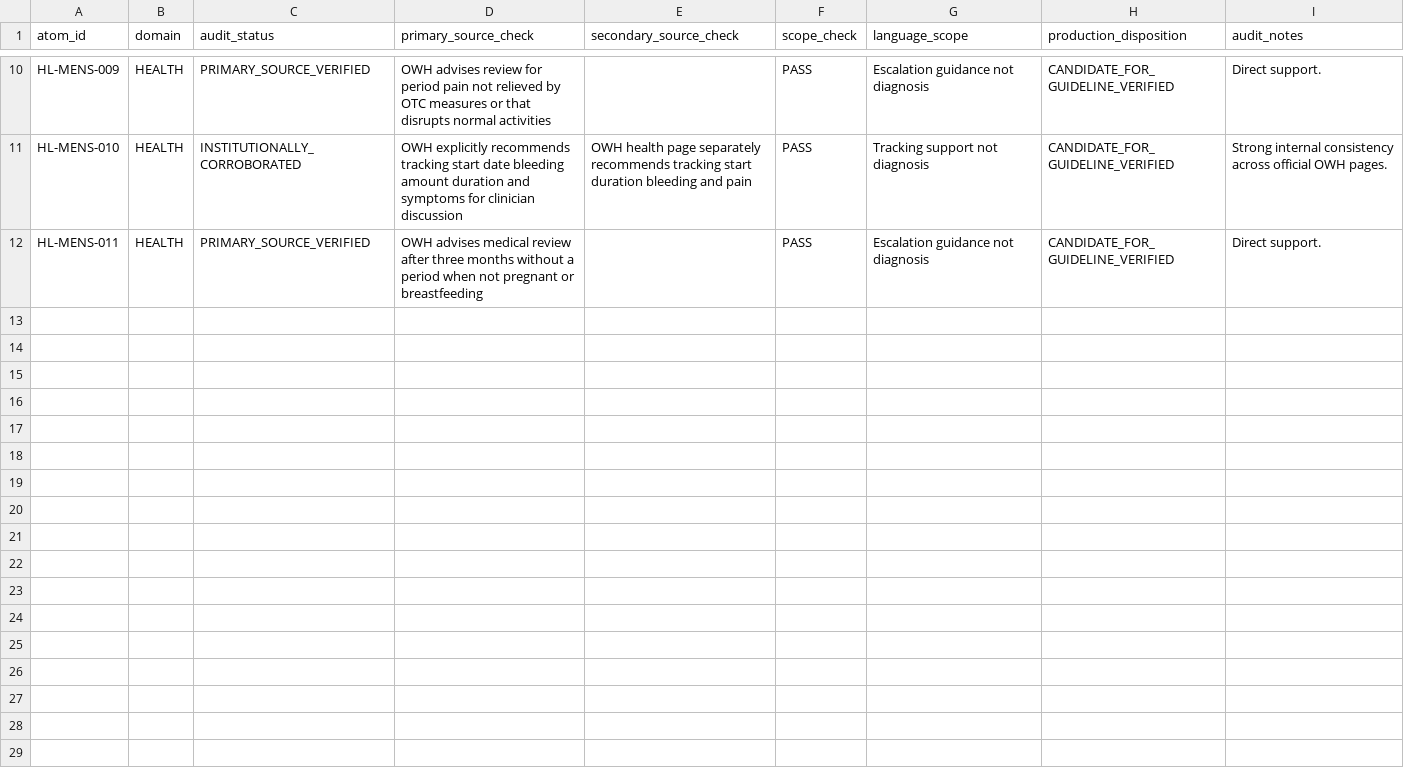
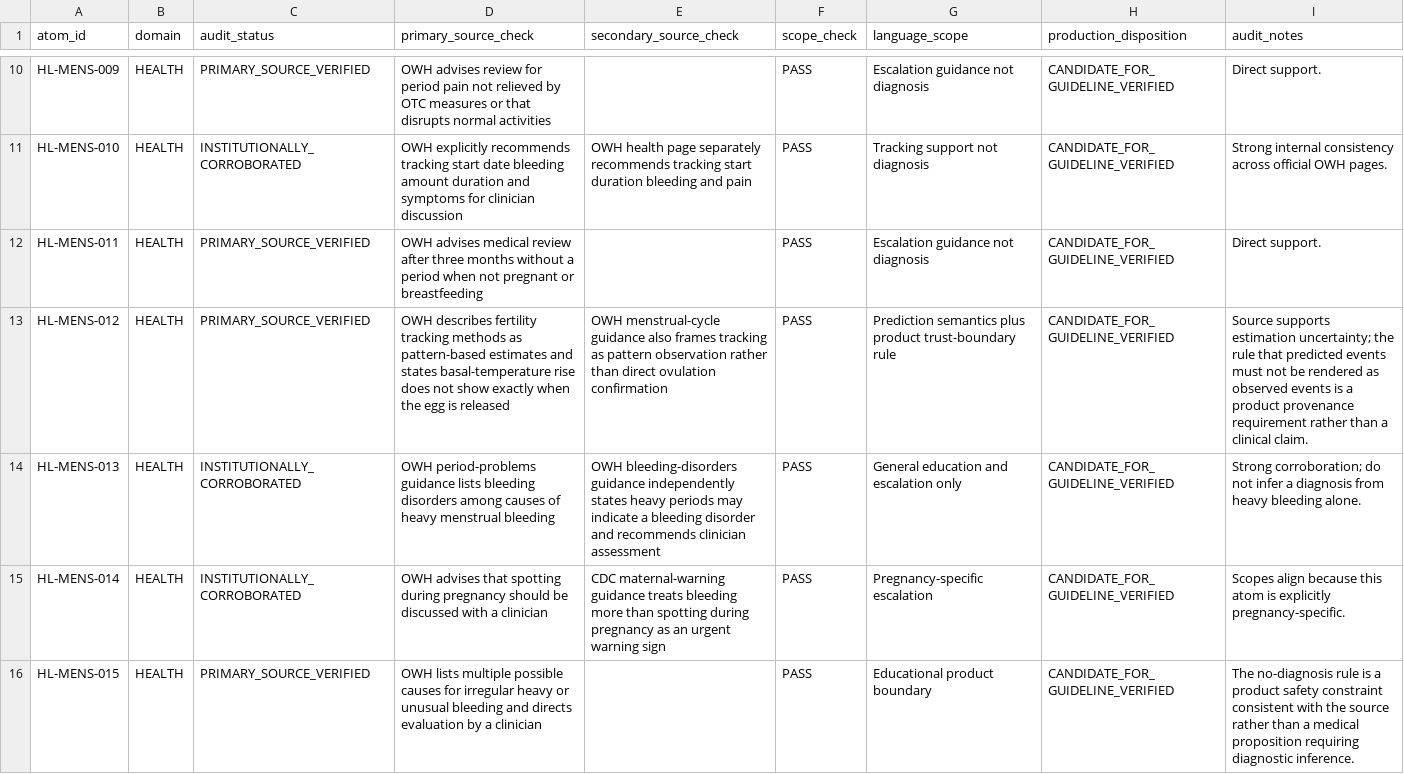
Before and after one commit to rayan2099/niswah999, a CSV file: production-readiness-results/knowledge-base/INTERNET_EVIDENCE_AUDIT.csv, drawn as a sheet; only a part is shown, gaps mark what is left out; the diff covers the shown part only; the diff names each change by its address in the sheet, - before the commit and + after, or states it on an @@ line.

```diff
--- a/production-readiness-results/knowledge-base/INTERNET_EVIDENCE_AUDIT.csv
+++ b/production-readiness-results/knowledge-base/INTERNET_EVIDENCE_AUDIT.csv
+row 13: HL-MENS-012 | HEALTH | PRIMARY_SOURCE_VERIFIED | OWH describes fertility tracking methods as pattern-based estimates and states basal-temperature rise does not show exactly when the egg is released | OWH menstrual-cycle guidance also frames tracking as pattern observation rather than direct ovulation confirmation | PASS | Prediction semantics plus product trust-boundary rule | CANDIDATE_FOR_GUIDELINE_VERIFIED | Source supports estimation uncertainty; the rule that predicted events must not be rendered as observed events is a product provenance requirement rather than a clinical claim.
+row 14: HL-MENS-013 | HEALTH | INSTITUTIONALLY_CORROBORATED | OWH period-problems guidance lists bleeding disorders among causes of heavy menstrual bleeding | OWH bleeding-disorders guidance independently states heavy periods may indicate a bleeding disorder and recommends clinician assessment | PASS | General education and escalation only | CANDIDATE_FOR_GUIDELINE_VERIFIED | Strong corroboration; do not infer a diagnosis from heavy bleeding alone.
+row 15: HL-MENS-014 | HEALTH | INSTITUTIONALLY_CORROBORATED | OWH advises that spotting during pregnancy should be discussed with a clinician | CDC maternal-warning guidance treats bleeding more than spotting during pregnancy as an urgent warning sign | PASS | Pregnancy-specific escalation | CANDIDATE_FOR_GUIDELINE_VERIFIED | Scopes align because this atom is explicitly pregnancy-specific.
+row 16: HL-MENS-015 | HEALTH | PRIMARY_SOURCE_VERIFIED | OWH lists multiple possible causes for irregular heavy or unusual bleeding and directs evaluation by a clinician |  | PASS | Educational product boundary | CANDIDATE_FOR_GUIDELINE_VERIFIED | The no-diagnosis rule is a product safety constraint consistent with the source rather than a medical proposition requiring diagnostic inference.
```
Also changed, not shown: 12 added rows elsewhere in this file.
